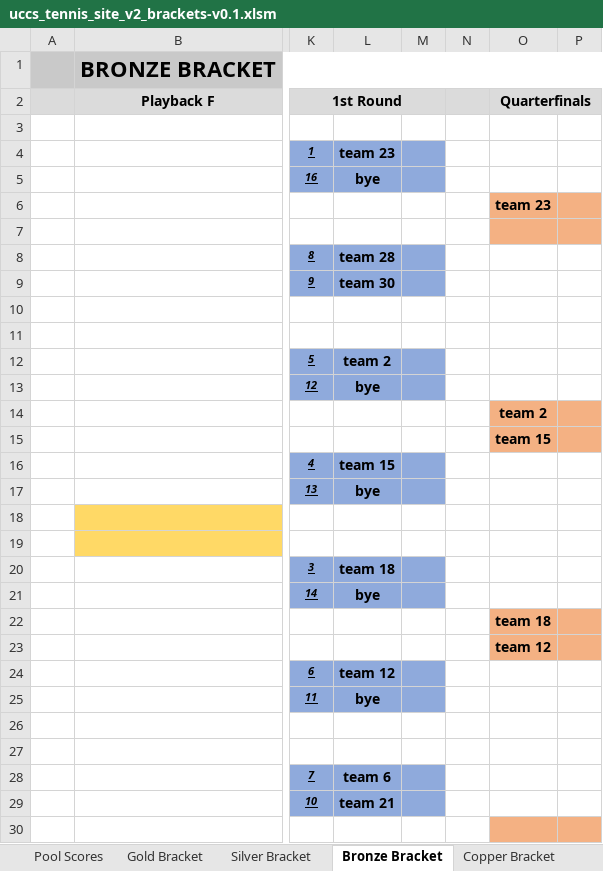
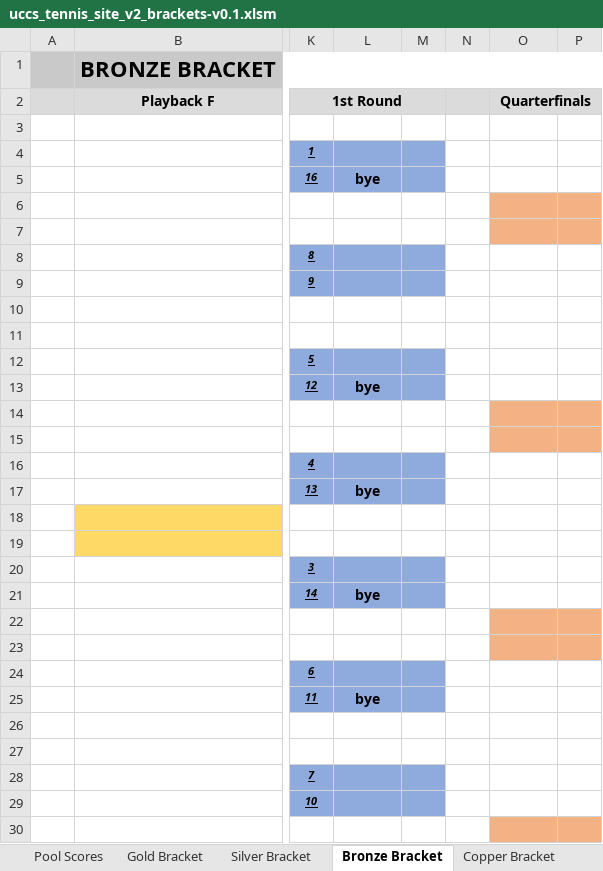
Before and after one commit to mhay10/uccs_tennis_site_v2, an Excel workbook: excel_sheet/uccs_tennis_site_v2_brackets-v0.1.xlsm, sheet Bronze Bracket, drawn as a sheet; only a part is shown, gaps mark what is left out; values as stored, in another font and other column widths than the file's, no borders; conditional formats not drawn; the diff covers the shown part only; the diff names each change by its address in the sheet, - before the commit and + after, or states it on an @@ line.

```diff
--- a/excel_sheet/uccs_tennis_site_v2_brackets-v0.1.xlsm (sheet Bronze Bracket)
+++ b/excel_sheet/uccs_tennis_site_v2_brackets-v0.1.xlsm (sheet Bronze Bracket)
-L4: team 23
+L4: (empty)
-O6 (Quarterfinals): team 23
+O6 (Quarterfinals): (empty)
-L8: team 28
+L8: (empty)
-L9: team 30
+L9: (empty)
-L12: team 2
+L12: (empty)
-O14 (Quarterfinals): team 2
+O14 (Quarterfinals): (empty)
-O15 (Quarterfinals): team 15
+O15 (Quarterfinals): (empty)
-L16: team 15
+L16: (empty)
-L20: team 18
+L20: (empty)
-O22 (Quarterfinals): team 18
+O22 (Quarterfinals): (empty)
-O23 (Quarterfinals): team 12
+O23 (Quarterfinals): (empty)
-L24: team 12
+L24: (empty)
-L28: team 6
+L28: (empty)
-L29: team 21
+L29: (empty)
```
Also changed, not shown: 2 edited cells elsewhere in this sheet, sheet Silver Bracket, sheet Gold Bracket, other sheet tabs, charts or pictures, 15 other files.
